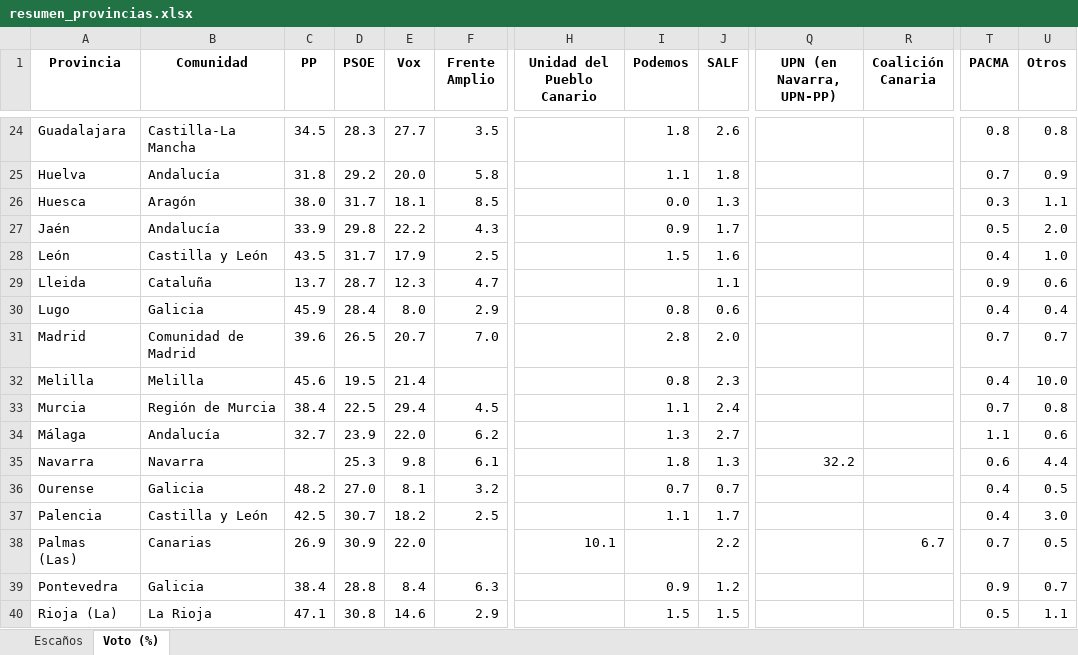
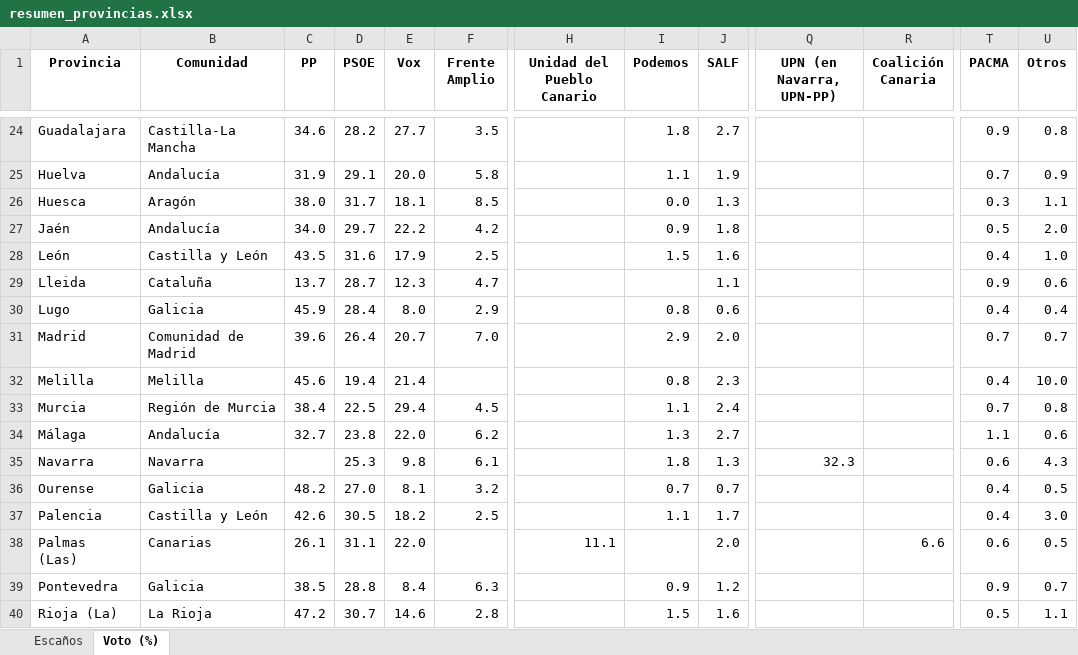
Before and after one commit to fermanpre/pondera, an Excel workbook: Web/sitio/resumen_provincias.xlsx, sheet Voto (%), drawn as a sheet; only a part is shown, gaps mark what is left out; values as stored, in another font and other column widths than the file's, no borders; the diff covers the shown part only; the diff names each change by its address in the sheet, - before the commit and + after, or states it on an @@ line.

```diff
--- a/Web/sitio/resumen_provincias.xlsx (sheet Voto (%))
+++ b/Web/sitio/resumen_provincias.xlsx (sheet Voto (%))
-C24 (PP): 34.5
+C24 (PP): 34.6
-D24 (PSOE): 28.3
+D24 (PSOE): 28.2
-J24 (SALF): 2.6
+J24 (SALF): 2.7
-T24 (PACMA): 0.8
+T24 (PACMA): 0.9
-C25 (PP): 31.8
+C25 (PP): 31.9
-D25 (PSOE): 29.2
+D25 (PSOE): 29.1
-J25 (SALF): 1.8
+J25 (SALF): 1.9
-C27 (PP): 33.9
+C27 (PP): 34.0
-D27 (PSOE): 29.8
+D27 (PSOE): 29.7
-F27 (Frente Amplio): 4.3
+F27 (Frente Amplio): 4.2
-J27 (SALF): 1.7
+J27 (SALF): 1.8
-D28 (PSOE): 31.7
+D28 (PSOE): 31.6
-D31 (PSOE): 26.5
+D31 (PSOE): 26.4
-I31 (Podemos): 2.8
+I31 (Podemos): 2.9
-D32 (PSOE): 19.5
+D32 (PSOE): 19.4
-D34 (PSOE): 23.9
+D34 (PSOE): 23.8
-Q35 (UPN (en Navarra, UPN-PP)): 32.2
+Q35 (UPN (en Navarra, UPN-PP)): 32.3
-U35 (Otros): 4.4
+U35 (Otros): 4.3
-C37 (PP): 42.5
+C37 (PP): 42.6
-D37 (PSOE): 30.7
+D37 (PSOE): 30.5
-C38 (PP): 26.9
+C38 (PP): 26.1
-D38 (PSOE): 30.9
+D38 (PSOE): 31.1
-H38 (Unidad del Pueblo Canario): 10.1
+H38 (Unidad del Pueblo Canario): 11.1
-J38 (SALF): 2.2
+J38 (SALF): 2.0
-R38 (Coalición Canaria): 6.7
+R38 (Coalición Canaria): 6.6
-T38 (PACMA): 0.7
+T38 (PACMA): 0.6
-C39 (PP): 38.4
+C39 (PP): 38.5
-C40 (PP): 47.1
+C40 (PP): 47.2
-D40 (PSOE): 30.8
+D40 (PSOE): 30.7
-F40 (Frente Amplio): 2.9
+F40 (Frente Amplio): 2.8
-J40 (SALF): 1.5
+J40 (SALF): 1.6
```
Also changed, not shown: 55 edited cells elsewhere in this sheet, 32 other files.
